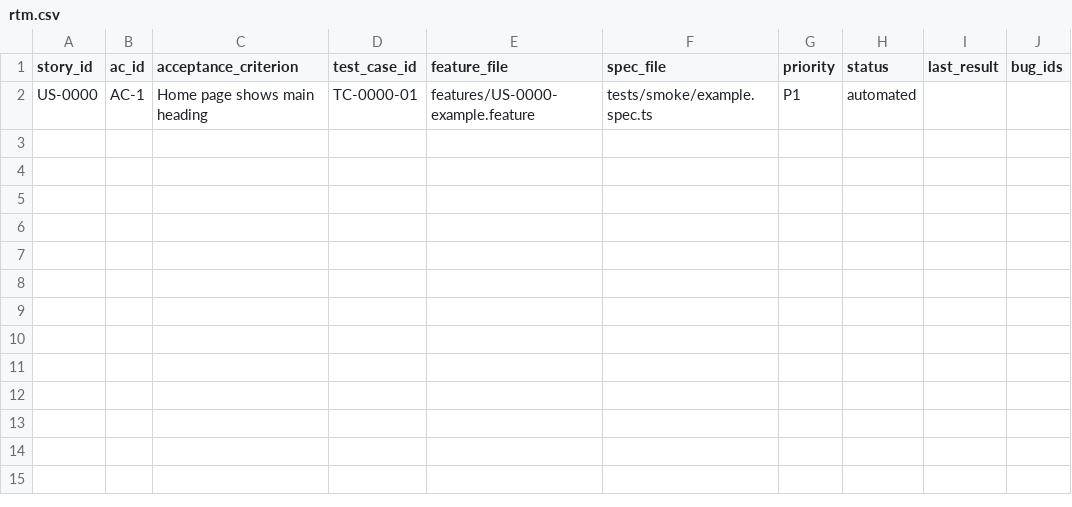
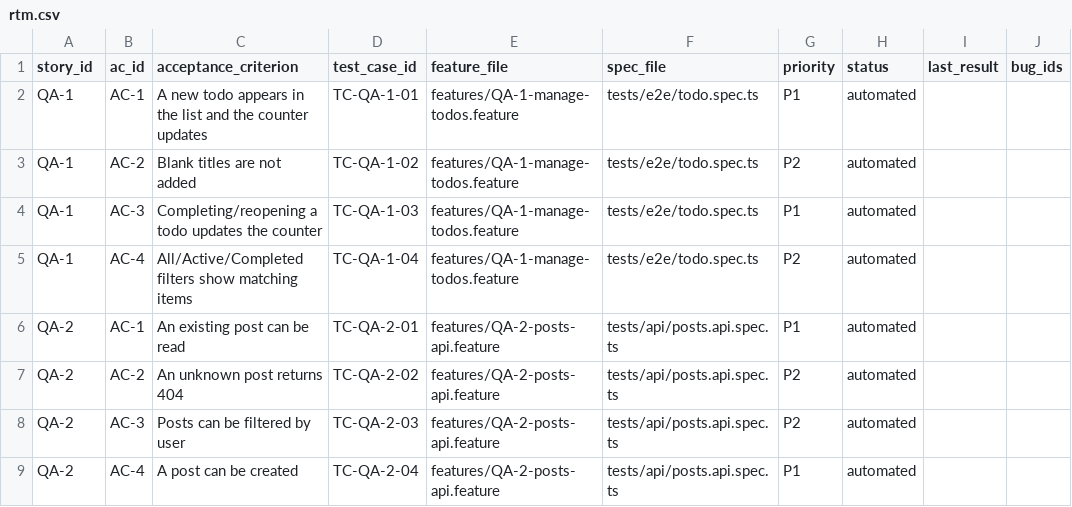
Before and after one commit to quoctuancqt/qa-automations, a CSV file: qa/rtm.csv, drawn as a sheet.

```diff
--- a/qa/rtm.csv
+++ b/qa/rtm.csv
@@ -1,2 +1,9 @@
 story_id,ac_id,acceptance_criterion,test_case_id,feature_file,spec_file,priority,status,last_result,bug_ids
-US-0000,AC-1,Home page shows main heading,TC-0000-01,features/US-0000-example.feature,tests/smoke/example.spec.ts,P1,automated,,
+QA-1,AC-1,A new todo appears in the list and the counter updates,TC-QA-1-01,features/QA-1-manage-todos.feature,tests/e2e/todo.spec.ts,P1,automated,,
+QA-1,AC-2,Blank titles are not added,TC-QA-1-02,features/QA-1-manage-todos.feature,tests/e2e/todo.spec.ts,P2,automated,,
+QA-1,AC-3,Completing/reopening a todo updates the counter,TC-QA-1-03,features/QA-1-manage-todos.feature,tests/e2e/todo.spec.ts,P1,automated,,
+QA-1,AC-4,All/Active/Completed filters show matching items,TC-QA-1-04,features/QA-1-manage-todos.feature,tests/e2e/todo.spec.ts,P2,automated,,
+QA-2,AC-1,An existing post can be read,TC-QA-2-01,features/QA-2-posts-api.feature,tests/api/posts.api.spec.ts,P1,automated,,
+QA-2,AC-2,An unknown post returns 404,TC-QA-2-02,features/QA-2-posts-api.feature,tests/api/posts.api.spec.ts,P2,automated,,
+QA-2,AC-3,Posts can be filtered by user,TC-QA-2-03,features/QA-2-posts-api.feature,tests/api/posts.api.spec.ts,P2,automated,,
+QA-2,AC-4,A post can be created,TC-QA-2-04,features/QA-2-posts-api.feature,tests/api/posts.api.spec.ts,P1,automated,,
```
Also changed, not shown: 25 other files.
